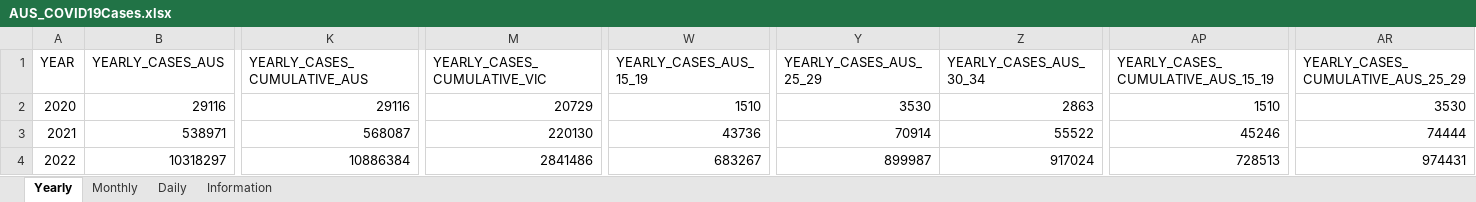
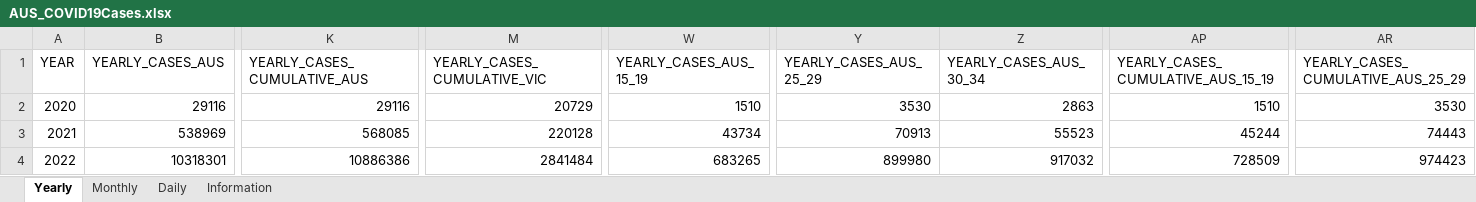
Before and after one commit to dbRaevn/covid19, an Excel workbook: pandemic/AUS_COVID19Cases.xlsx, sheet Yearly, drawn as a sheet; only a part is shown, gaps mark what is left out; values as stored, in another font and other column widths than the file's, no borders; the diff covers the shown part only; the diff names each change by its address in the sheet, - before the commit and + after, or states it on an @@ line.

Commit message:
Update AUS_COVID19Cases.xlsx

```diff
--- a/pandemic/AUS_COVID19Cases.xlsx (sheet Yearly)
+++ b/pandemic/AUS_COVID19Cases.xlsx (sheet Yearly)
-B3 (YEARLY_CASES_AUS): 538971
+B3 (YEARLY_CASES_AUS): 538969
-K3 (YEARLY_CASES_CUMULATIVE_AUS): 568087
+K3 (YEARLY_CASES_CUMULATIVE_AUS): 568085
-M3 (YEARLY_CASES_CUMULATIVE_VIC): 220130
+M3 (YEARLY_CASES_CUMULATIVE_VIC): 220128
-W3 (YEARLY_CASES_AUS_15_19): 43736
+W3 (YEARLY_CASES_AUS_15_19): 43734
-Y3 (YEARLY_CASES_AUS_25_29): 70914
+Y3 (YEARLY_CASES_AUS_25_29): 70913
-Z3 (YEARLY_CASES_AUS_30_34): 55522
+Z3 (YEARLY_CASES_AUS_30_34): 55523
-AP3: 45246
+AP3: 45244
-AR3: 74444
+AR3: 74443
-B4 (YEARLY_CASES_AUS): 10318297
+B4 (YEARLY_CASES_AUS): 10318301
-K4 (YEARLY_CASES_CUMULATIVE_AUS): 10886384
+K4 (YEARLY_CASES_CUMULATIVE_AUS): 10886386
-M4 (YEARLY_CASES_CUMULATIVE_VIC): 2841486
+M4 (YEARLY_CASES_CUMULATIVE_VIC): 2841484
-W4 (YEARLY_CASES_AUS_15_19): 683267
+W4 (YEARLY_CASES_AUS_15_19): 683265
-Y4 (YEARLY_CASES_AUS_25_29): 899987
+Y4 (YEARLY_CASES_AUS_25_29): 899980
-Z4 (YEARLY_CASES_AUS_30_34): 917024
+Z4 (YEARLY_CASES_AUS_30_34): 917032
-AP4: 728513
+AP4: 728509
-AR4: 974431
+AR4: 974423
```
Also changed, not shown: 133 edited cells elsewhere in this sheet, sheet Daily, sheet Monthly, sheet Information.
